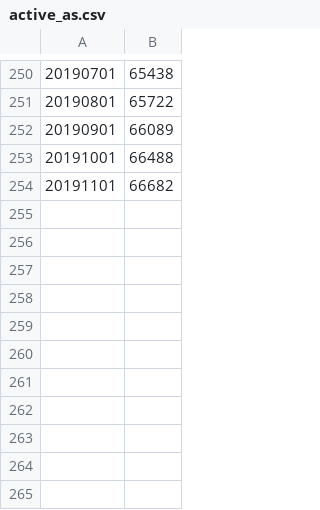
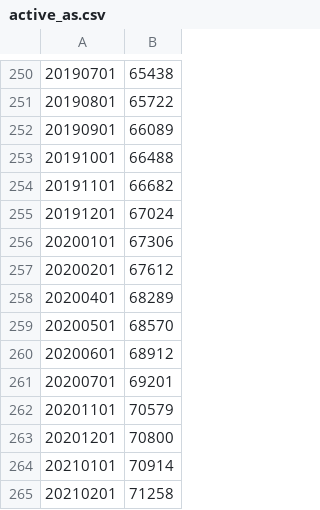
Before and after one commit to 52ai/Crawler4Caida, a CSV file: 015BGPAnalysis/active_as.csv, drawn as a sheet; only a part is shown, gaps mark what is left out.

```diff
--- a/015BGPAnalysis/active_as.csv
+++ b/015BGPAnalysis/active_as.csv
@@ -254 +254,12 @@
 20191101,66682
+20191201,67024
+20200101,67306
+20200201,67612
+20200401,68289
+20200501,68570
+20200601,68912
+20200701,69201
+20201101,70579
+20201201,70800
+20210101,70914
+20210201,71258
```
Also changed, not shown: 6 other files.
